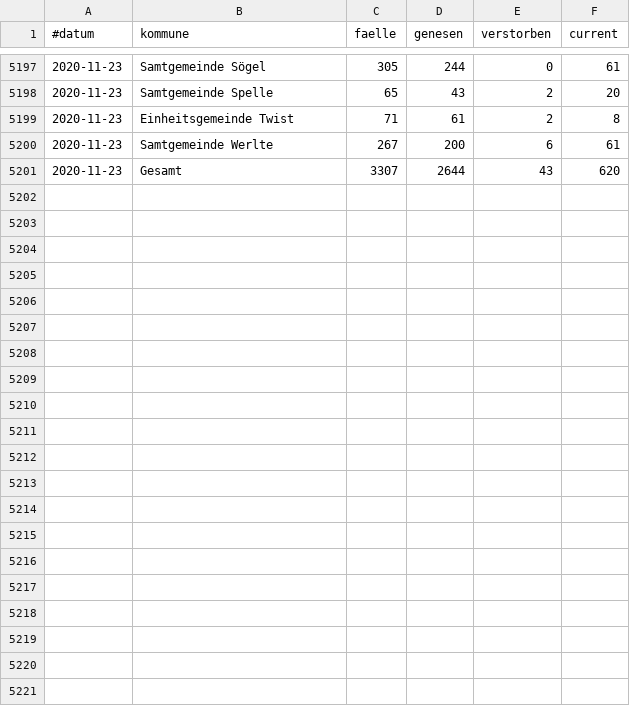
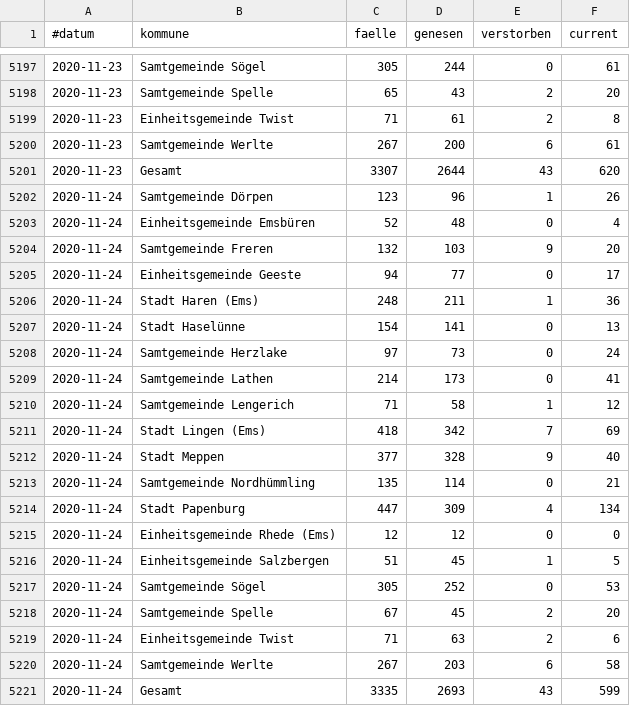
Before and after one commit to quatzli/quatzli.github.io, a CSV file: corona/zahlen_emsland.csv, drawn as a sheet; only a part is shown, gaps mark what is left out; the diff names each change by its address in the sheet, - before the commit and + after, or states it on an @@ line.

```diff
--- a/corona/zahlen_emsland.csv
+++ b/corona/zahlen_emsland.csv
+row 5202: 2020-11-24 | Samtgemeinde Dörpen | 123 | 96 | 1 | 26
+row 5203: 2020-11-24 | Einheitsgemeinde Emsbüren | 52 | 48 | 0 | 4
+row 5204: 2020-11-24 | Samtgemeinde Freren | 132 | 103 | 9 | 20
+row 5205: 2020-11-24 | Einheitsgemeinde Geeste | 94 | 77 | 0 | 17
+row 5206: 2020-11-24 | Stadt Haren (Ems) | 248 | 211 | 1 | 36
+row 5207: 2020-11-24 | Stadt Haselünne | 154 | 141 | 0 | 13
+row 5208: 2020-11-24 | Samtgemeinde Herzlake | 97 | 73 | 0 | 24
+row 5209: 2020-11-24 | Samtgemeinde Lathen | 214 | 173 | 0 | 41
+row 5210: 2020-11-24 | Samtgemeinde Lengerich | 71 | 58 | 1 | 12
+row 5211: 2020-11-24 | Stadt Lingen (Ems) | 418 | 342 | 7 | 69
+row 5212: 2020-11-24 | Stadt Meppen | 377 | 328 | 9 | 40
+row 5213: 2020-11-24 | Samtgemeinde Nordhümmling | 135 | 114 | 0 | 21
+row 5214: 2020-11-24 | Stadt Papenburg | 447 | 309 | 4 | 134
+row 5215: 2020-11-24 | Einheitsgemeinde Rhede (Ems) | 12 | 12 | 0 | 0
+row 5216: 2020-11-24 | Einheitsgemeinde Salzbergen | 51 | 45 | 1 | 5
+row 5217: 2020-11-24 | Samtgemeinde Sögel | 305 | 252 | 0 | 53
+row 5218: 2020-11-24 | Samtgemeinde Spelle | 67 | 45 | 2 | 20
+row 5219: 2020-11-24 | Einheitsgemeinde Twist | 71 | 63 | 2 | 6
+row 5220: 2020-11-24 | Samtgemeinde Werlte | 267 | 203 | 6 | 58
+row 5221: 2020-11-24 | Gesamt | 3335 | 2693 | 43 | 599
```
Also changed, not shown: corona/template.csv.
